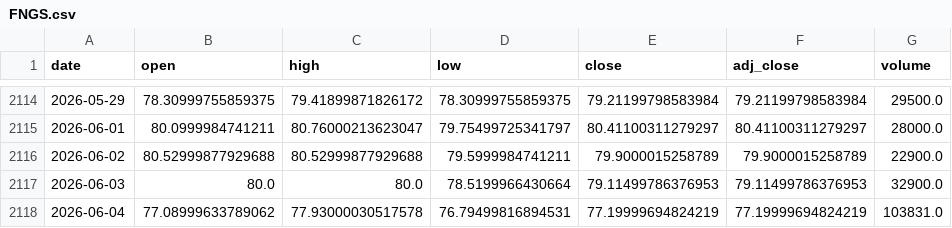
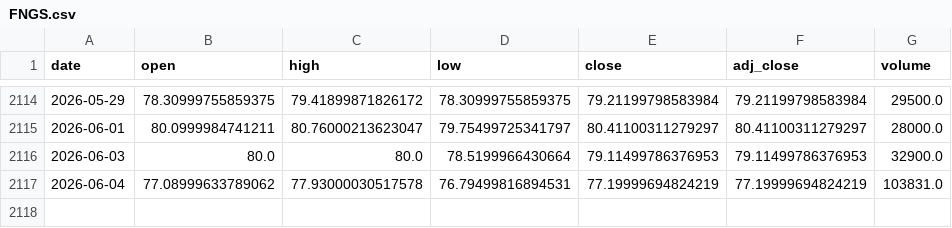
Before and after one commit to wishlidong-afk/hermes, a CSV file: src/hermes_escape_top/data/history/FNGS.csv, drawn as a sheet; only a part is shown, gaps mark what is left out.

```diff
--- a/src/hermes_escape_top/data/history/FNGS.csv
+++ b/src/hermes_escape_top/data/history/FNGS.csv
@@ -2115,3 +2115,2 @@ date,open,high,low,close,adj_close,volume
 2026-06-01,80.0999984741211,80.76000213623047,79.75499725341797,80.41100311279297,80.41100311279297,28000.0
-2026-06-02,80.52999877929688,80.52999877929688,79.5999984741211,79.9000015258789,79.9000015258789,22900.0
 2026-06-03,80.0,80.0,78.5199966430664,79.11499786376953,79.11499786376953,32900.0
```
Also changed, not shown: 2 other files.
